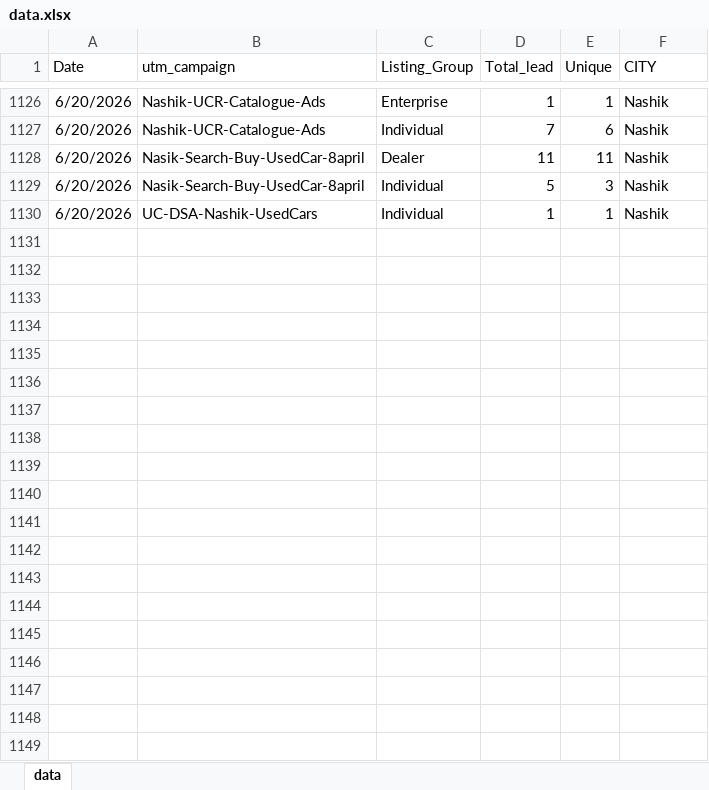
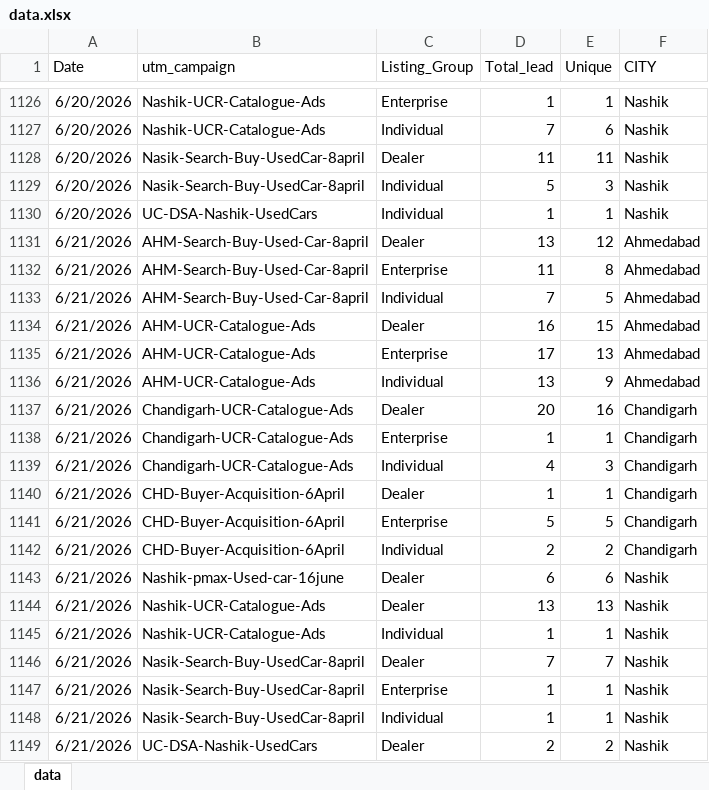
Before and after one commit to Marketing-dashboard/used_cars_dashboard, an Excel workbook: data.xlsx, sheet data, drawn as a sheet; only a part is shown, gaps mark what is left out; values as stored, in another font and other column widths than the file's, no borders; the diff covers the shown part only; the diff names each change by its address in the sheet, - before the commit and + after, or states it on an @@ line.

```diff
--- a/data.xlsx (sheet data)
+++ b/data.xlsx (sheet data)
+row 1131: 6/21/2026 | AHM-Search-Buy-Used-Car-8april | Dealer | 13 | 12 | Ahmedabad
+row 1132: 6/21/2026 | AHM-Search-Buy-Used-Car-8april | Enterprise | 11 | 8 | Ahmedabad
+row 1133: 6/21/2026 | AHM-Search-Buy-Used-Car-8april | Individual | 7 | 5 | Ahmedabad
+row 1134: 6/21/2026 | AHM-UCR-Catalogue-Ads | Dealer | 16 | 15 | Ahmedabad
+row 1135: 6/21/2026 | AHM-UCR-Catalogue-Ads | Enterprise | 17 | 13 | Ahmedabad
+row 1136: 6/21/2026 | AHM-UCR-Catalogue-Ads | Individual | 13 | 9 | Ahmedabad
+row 1137: 6/21/2026 | Chandigarh-UCR-Catalogue-Ads | Dealer | 20 | 16 | Chandigarh
+row 1138: 6/21/2026 | Chandigarh-UCR-Catalogue-Ads | Enterprise | 1 | 1 | Chandigarh
+row 1139: 6/21/2026 | Chandigarh-UCR-Catalogue-Ads | Individual | 4 | 3 | Chandigarh
+row 1140: 6/21/2026 | CHD-Buyer-Acquisition-6April | Dealer | 1 | 1 | Chandigarh
+row 1141: 6/21/2026 | CHD-Buyer-Acquisition-6April | Enterprise | 5 | 5 | Chandigarh
+row 1142: 6/21/2026 | CHD-Buyer-Acquisition-6April | Individual | 2 | 2 | Chandigarh
+row 1143: 6/21/2026 | Nashik-pmax-Used-car-16june | Dealer | 6 | 6 | Nashik
+row 1144: 6/21/2026 | Nashik-UCR-Catalogue-Ads | Dealer | 13 | 13 | Nashik
+row 1145: 6/21/2026 | Nashik-UCR-Catalogue-Ads | Individual | 1 | 1 | Nashik
+row 1146: 6/21/2026 | Nasik-Search-Buy-UsedCar-8april | Dealer | 7 | 7 | Nashik
+row 1147: 6/21/2026 | Nasik-Search-Buy-UsedCar-8april | Enterprise | 1 | 1 | Nashik
+row 1148: 6/21/2026 | Nasik-Search-Buy-UsedCar-8april | Individual | 1 | 1 | Nashik
+row 1149: 6/21/2026 | UC-DSA-Nashik-UsedCars | Dealer | 2 | 2 | Nashik
```
Also changed, not shown: 21 added rows elsewhere in this sheet, Used_Cars_Spends.xlsx.
